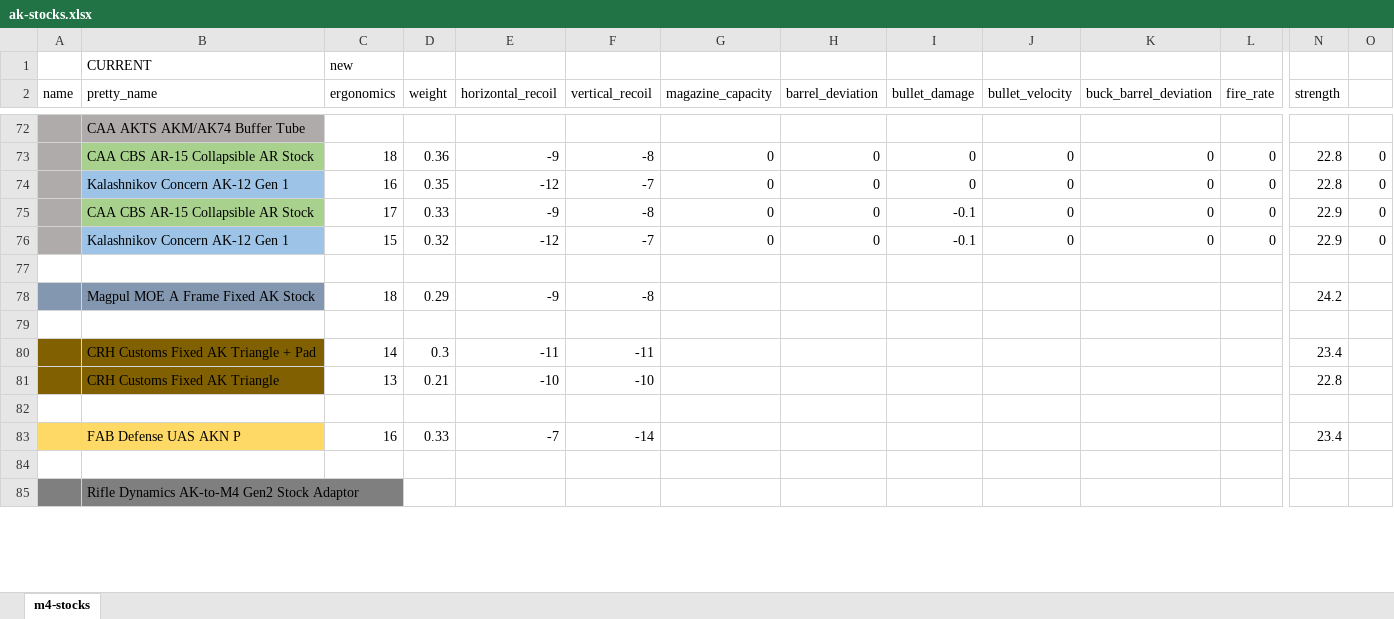
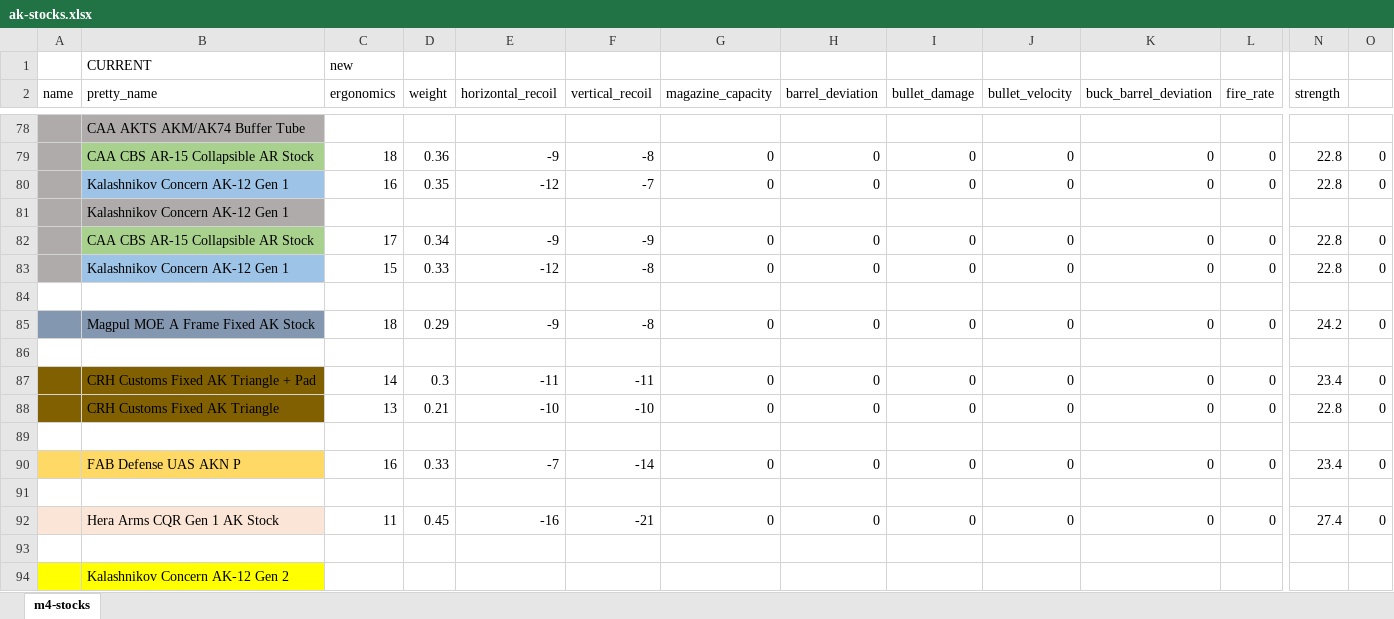
Before and after one commit to recoil-group/deadline-balancing, an Excel workbook: changes/ak-stocks.xlsx, sheet m4-stocks, drawn as a sheet; only a part is shown, gaps mark what is left out; the shorter side is filled out with more unchanged rows; values as stored, in another font and other column widths than the file's, no borders; addresses are those after the commit; rows hold the shown columns only; the diff covers the shown part only; the diff names each change by its address in the sheet, - before the commit and + after, or states it on an @@ line.

Commit message:
ak stock fix + hera stock fix

```diff
--- a/changes/ak-stocks.xlsx (sheet m4-stocks)
+++ b/changes/ak-stocks.xlsx (sheet m4-stocks)
+row 81:  | Kalashnikov Concern AK-12 Gen 1
-D82 (weight): 0.33
+D82 (weight): 0.34
-F82 (vertical_recoil): -8
+F82 (vertical_recoil): -9
-I82:I83 (bullet_damage): -0.1
+I82:I83 (bullet_damage): 0
-N82:N83 (strength): 22.9
+N82:N83 (strength): 22.8
-D83 (weight): 0.32
+D83 (weight): 0.33
-F83 (vertical_recoil): -7
+F83 (vertical_recoil): -8
-G85 (magazine_capacity): (empty)
+G85 (magazine_capacity): 0
-H85 (barrel_deviation): (empty)
+H85 (barrel_deviation): 0
-I85 (bullet_damage): (empty)
+I85 (bullet_damage): 0
-J85 (bullet_velocity): (empty)
+J85 (bullet_velocity): 0
-K85 (buck_barrel_deviation): (empty)
+K85 (buck_barrel_deviation): 0
-L85 (fire_rate): (empty)
+L85 (fire_rate): 0
-O85: (empty)
+O85: 0
-G87:G88 (magazine_capacity): (empty)
+G87:G88 (magazine_capacity): 0
-H87:H88 (barrel_deviation): (empty)
+H87:H88 (barrel_deviation): 0
-I87:I88 (bullet_damage): (empty)
+I87:I88 (bullet_damage): 0
-J87:J88 (bullet_velocity): (empty)
+J87:J88 (bullet_velocity): 0
-K87:K88 (buck_barrel_deviation): (empty)
+K87:K88 (buck_barrel_deviation): 0
-L87:L88 (fire_rate): (empty)
+L87:L88 (fire_rate): 0
-O87:O88: (empty)
+O87:O88: 0
-G90 (magazine_capacity): (empty)
+G90 (magazine_capacity): 0
-H90 (barrel_deviation): (empty)
+H90 (barrel_deviation): 0
-I90 (bullet_damage): (empty)
+I90 (bullet_damage): 0
-J90 (bullet_velocity): (empty)
+J90 (bullet_velocity): 0
-K90 (buck_barrel_deviation): (empty)
+K90 (buck_barrel_deviation): 0
-L90 (fire_rate): (empty)
+L90 (fire_rate): 0
-O90: (empty)
+O90: 0
+row 91: (empty)
+row 92:  | Hera Arms CQR Gen 1 AK Stock | 11 | 0.45 | -16 | -21 | 0 | 0 | 0 | 0 | 0 | 0 | 27.4 | 0
+row 93: (empty)
+row 94:  | Kalashnikov Concern AK-12 Gen 2
```
Also changed, not shown: 12 added rows, 38 edited cells and cell formats elsewhere in this sheet, formulas that keep their value, 4 other files.
